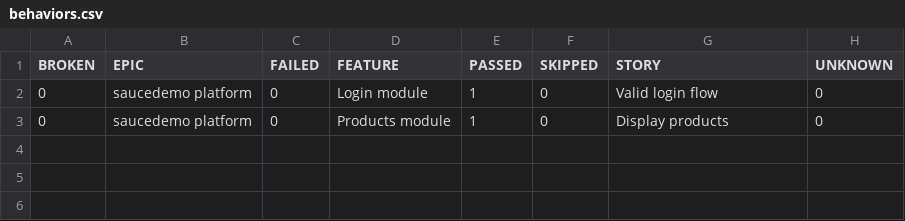
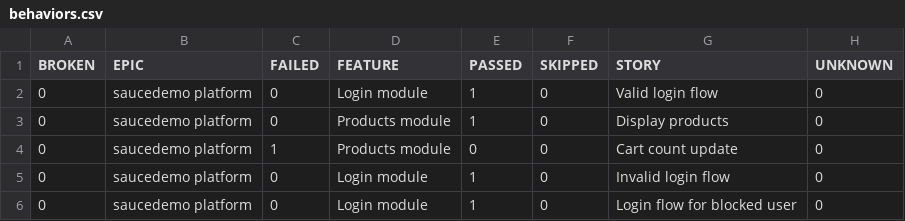
Before and after one commit to gulshangupta003/selenium-java-001, a CSV file: 6/data/behaviors.csv, drawn as a sheet.

```diff
--- a/6/data/behaviors.csv
+++ b/6/data/behaviors.csv
@@ -3 +3,4 @@
 "0","saucedemo platform","0","Products module","1","0","Display products","0"
+"0","saucedemo platform","1","Products module","0","0","Cart count update","0"
+"0","saucedemo platform","0","Login module","1","0","Invalid login flow","0"
+"0","saucedemo platform","0","Login module","1","0","Login flow for blocked user","0"
```
Also changed, not shown: 6/data/suites.csv, 41 other files.
